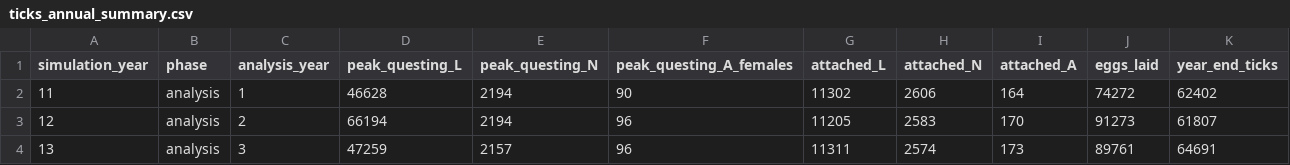
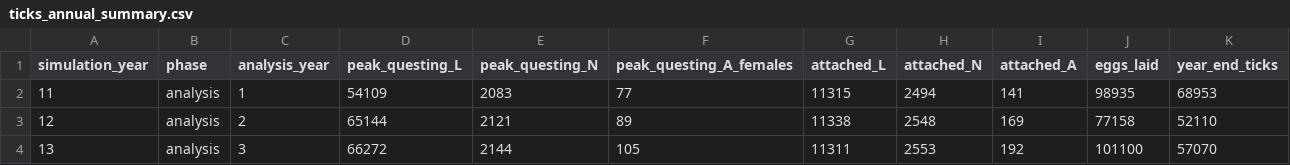
Before and after one commit to SungJooLee/ABM_4-poster, a CSV file: Results.ticks_onecell/ticks_annual_summary.csv, drawn as a sheet.

```diff
--- a/Results.ticks_onecell/ticks_annual_summary.csv
+++ b/Results.ticks_onecell/ticks_annual_summary.csv
@@ -1,4 +1,4 @@
 "simulation_year","phase","analysis_year","peak_questing_L","peak_questing_N","peak_questing_A_females","attached_L","attached_N","attached_A","eggs_laid","year_end_ticks"
-11,"analysis",1,46628,2194,90,11302,2606,164,74272,62402
-12,"analysis",2,66194,2194,96,11205,2583,170,91273,61807
-13,"analysis",3,47259,2157,96,11311,2574,173,89761,64691
+11,"analysis",1,54109,2083,77,11315,2494,141,98935,68953
+12,"analysis",2,65144,2121,89,11338,2548,169,77158,52110
+13,"analysis",3,66272,2144,105,11311,2553,192,101100,57070
```
Also changed, not shown: Results.climate/weather_5year_climatology.csv, Results.climate/weather_annual_QA.csv, 24 other files.
